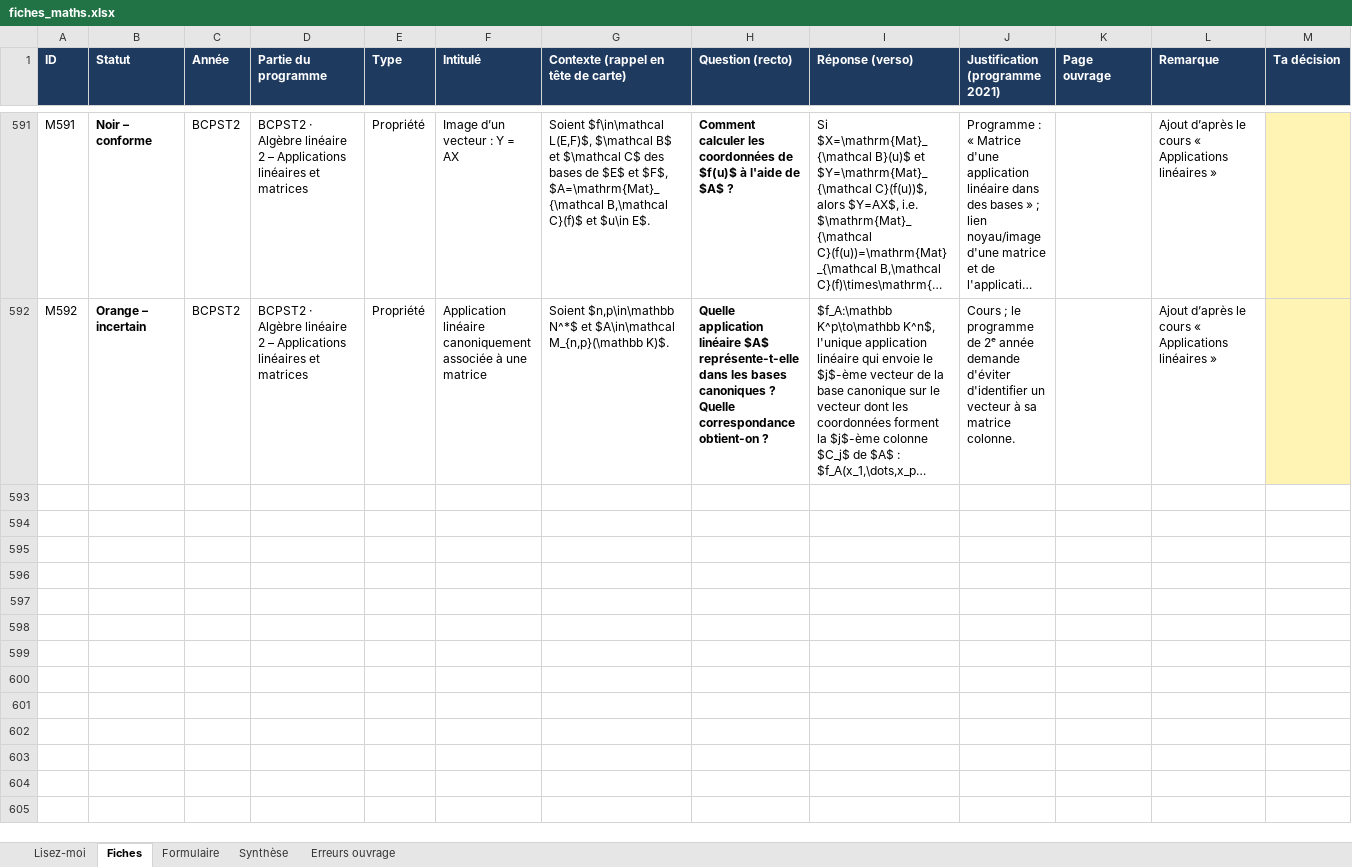
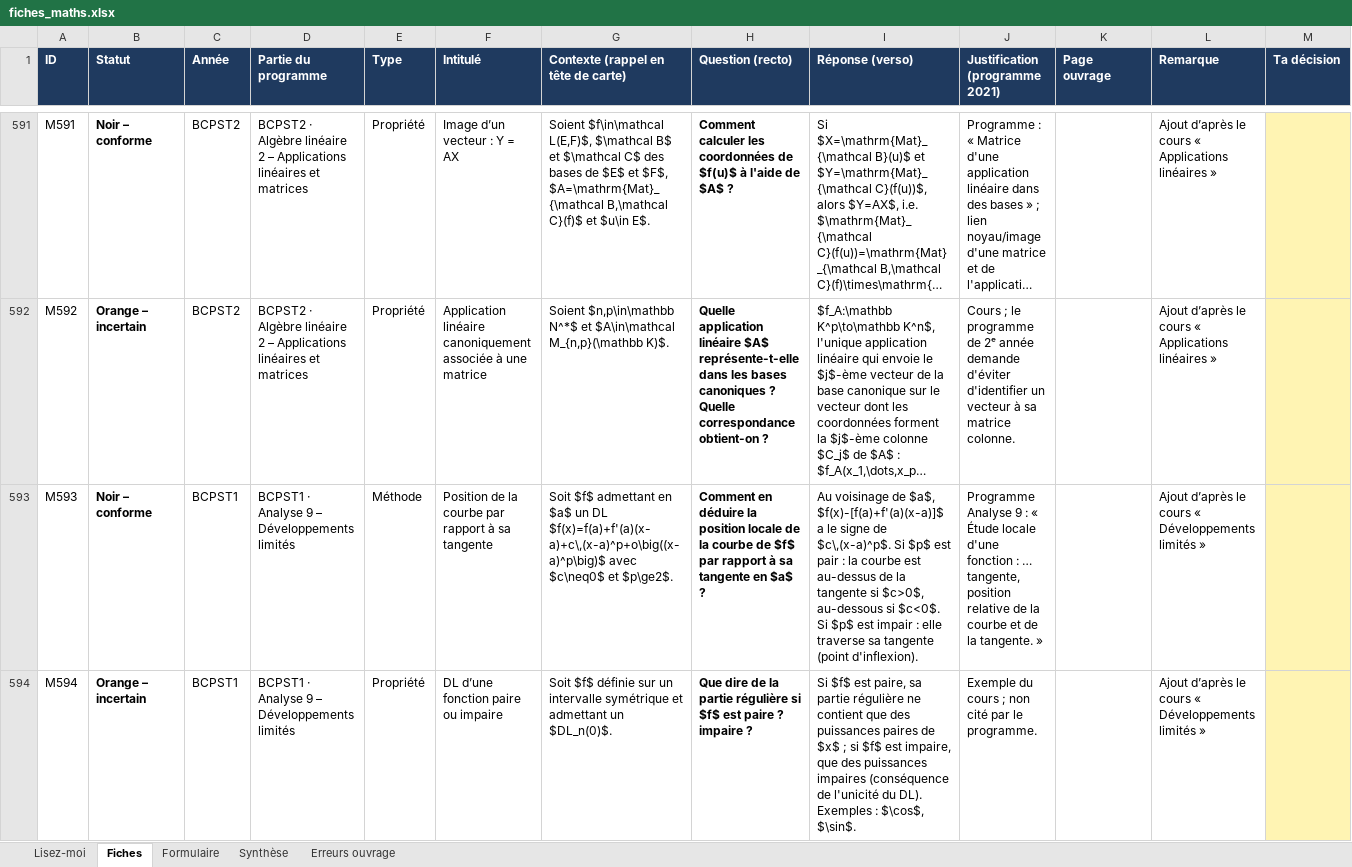
Before and after one commit to svtbordi/flashcards-formules, an Excel workbook: source/fiches_maths.xlsx, sheet Fiches, drawn as a sheet; only a part is shown, gaps mark what is left out; long unchanged cells end in …; values as stored, in another font and other column widths than the file's, no borders; rows hold the shown columns only; the diff covers the shown part only; the diff names each change by its address in the sheet, - before the commit and + after, or states it on an @@ line.

```diff
--- a/source/fiches_maths.xlsx (sheet Fiches)
+++ b/source/fiches_maths.xlsx (sheet Fiches)
+row 593: M593 | Noir – conforme | BCPST1 | BCPST1 · Analyse 9 – Développements limités | Méthode | Position de la courbe par rapport à sa tangente | Soit $f$ admettant en $a$ un DL $f(x)=f(a)+f'(a)(x-a)+c\,(x-a)^p+o\big((x-a)^p\big)$ avec $c\neq0$ et $p\ge2$. | Comment en déduire la position locale de la courbe de $f$ par rapport à sa tangente en $a$ ? | Au voisinage de $a$, $f(x)-[f(a)+f'(a)(x-a)]$ a le signe de $c\,(x-a)^p$. Si $p$ est pair : la courbe est au-dessus de la tangente si $c>0$, au-dessous si $c<0$. Si $p$ est impair : elle traverse sa tangente (point d'inflexion). | Programme Analyse 9 : « Étude locale d'une fonction : … tangente, position relative de la courbe et de la tangente. » |  | Ajout d’après le cours « Développements limités »
+row 594: M594 | Orange – incertain | BCPST1 | BCPST1 · Analyse 9 – Développements limités | Propriété | DL d’une fonction paire ou impaire | Soit $f$ définie sur un intervalle symétrique et admettant un $DL_n(0)$. | Que dire de la partie régulière si $f$ est paire ? impaire ? | Si $f$ est paire, sa partie régulière ne contient que des puissances paires de $x$ ; si $f$ est impaire, que des puissances impaires (conséquence de l'unicité du DL). Exemples : $\cos$, $\sin$. | Exemple du cours ; non cité par le programme. |  | Ajout d’après le cours « Développements limités »
```
Also changed, not shown: 1 added row and 1 edited cell elsewhere in this sheet, sheet Synthèse, 1 other file.
